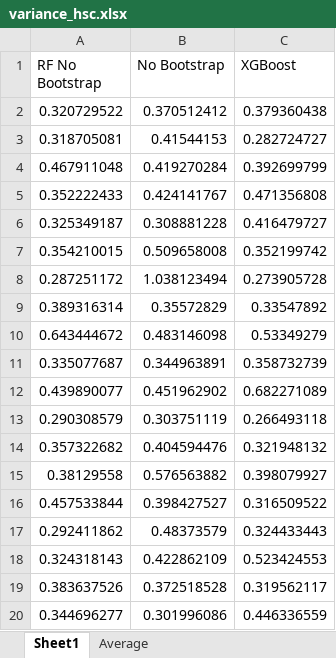
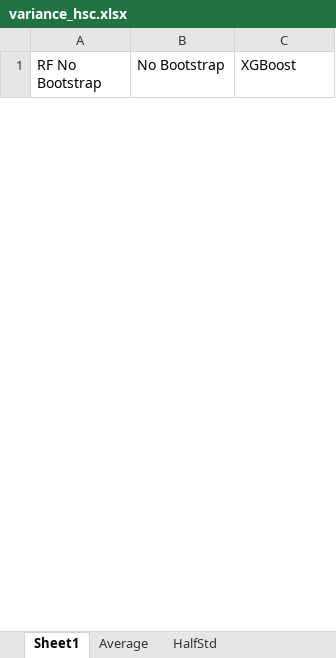
Before and after one commit to u7338876/vapingeffect, an Excel workbook: Datasets/variance_hsc.xlsx, sheet Sheet1, drawn as a sheet; only a part is shown; values as stored, in another font and other column widths than the file's, no borders; removed rows and columns are numbered as before the commit, all else as after; the diff covers the shown part only; the diff names each change by its address in the sheet, - before the commit and + after, or states it on an @@ line.

```diff
--- a/Datasets/variance_hsc.xlsx (sheet Sheet1)
+++ b/Datasets/variance_hsc.xlsx (sheet Sheet1)
+sheet tab: HalfStd
-row 2: 0.320729522 | 0.370512412 | 0.379360438
-row 3: 0.318705081 | 0.41544153 | 0.282724727
-row 4: 0.467911048 | 0.419270284 | 0.392699799
-row 5: 0.352222433 | 0.424141767 | 0.471356808
-row 6: 0.325349187 | 0.308881228 | 0.416479727
-row 7: 0.354210015 | 0.509658008 | 0.352199742
-row 8: 0.287251172 | 1.038123494 | 0.273905728
-row 9: 0.389316314 | 0.35572829 | 0.33547892
-row 10: 0.643444672 | 0.483146098 | 0.53349279
-row 11: 0.335077687 | 0.344963891 | 0.358732739
-row 12: 0.439890077 | 0.451962902 | 0.682271089
-row 13: 0.290308579 | 0.303751119 | 0.266493118
-row 14: 0.357322682 | 0.404594476 | 0.321948132
-row 15: 0.38129558 | 0.576563882 | 0.398079927
-row 16: 0.457533844 | 0.398427527 | 0.316509522
-row 17: 0.292411862 | 0.48373579 | 0.324433443
-row 18: 0.324318143 | 0.422862109 | 0.523424553
-row 19: 0.383637526 | 0.372518528 | 0.319562117
-row 20: 0.344696277 | 0.301996086 | 0.446336559
```
Also changed, not shown: 9 added rows and 81 removed rows elsewhere in this sheet, sheet Average, Datasets/results_full.xlsx, Datasets/tobacco_data.xlsx, 5 other files.
